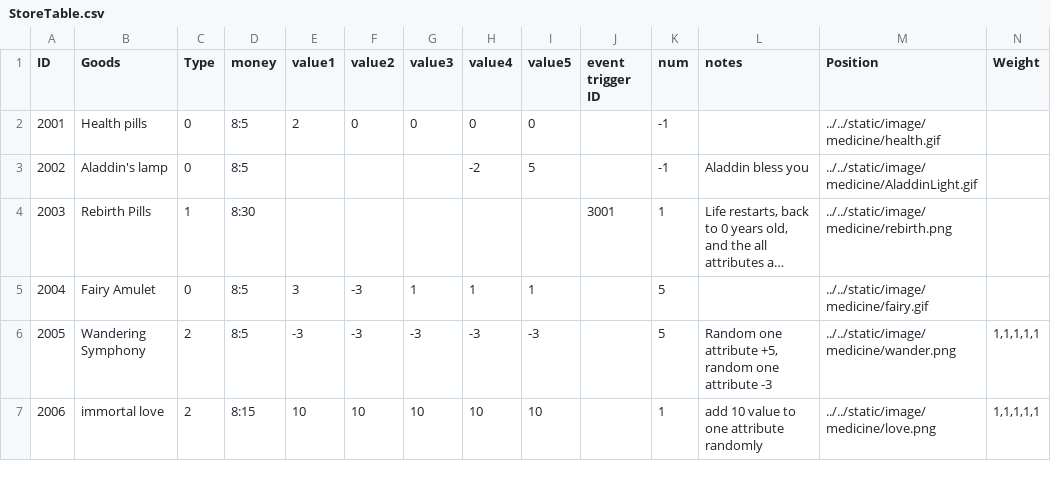
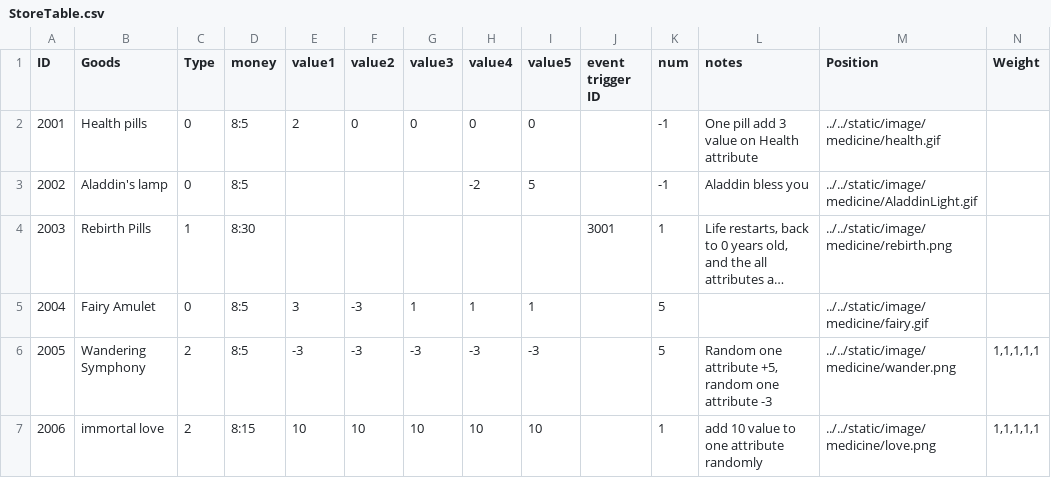
Before and after one commit to 1183572098/second_life_game_project, a CSV file: static/config/StoreTable.csv, drawn as a sheet; long unchanged cells end in ….

```diff
--- a/static/config/StoreTable.csv
+++ b/static/config/StoreTable.csv
@@ -1,3 +1,3 @@
 ID,Goods,Type,money,value1,value2,value3,value4,value5,event trigger ID,num,notes,Position,Weight
-2001,Health pills,0,8:5,2,0,0,0,0,,-1,,../../static/image/medicine/health.gif,
+2001,Health pills,0,8:5,2,0,0,0,0,,-1,One pill add 3 value on Health attribute,../../static/image/medicine/health.gif,
 2002,Aladdin's lamp,0,8:5,,,,-2,5,,-1,Aladdin bless you,../../static/image/medicine/AladdinLight.gif,
```
Also changed, not shown: static/config/StateTable.csv, static/config/event.csv, 1 other file.
